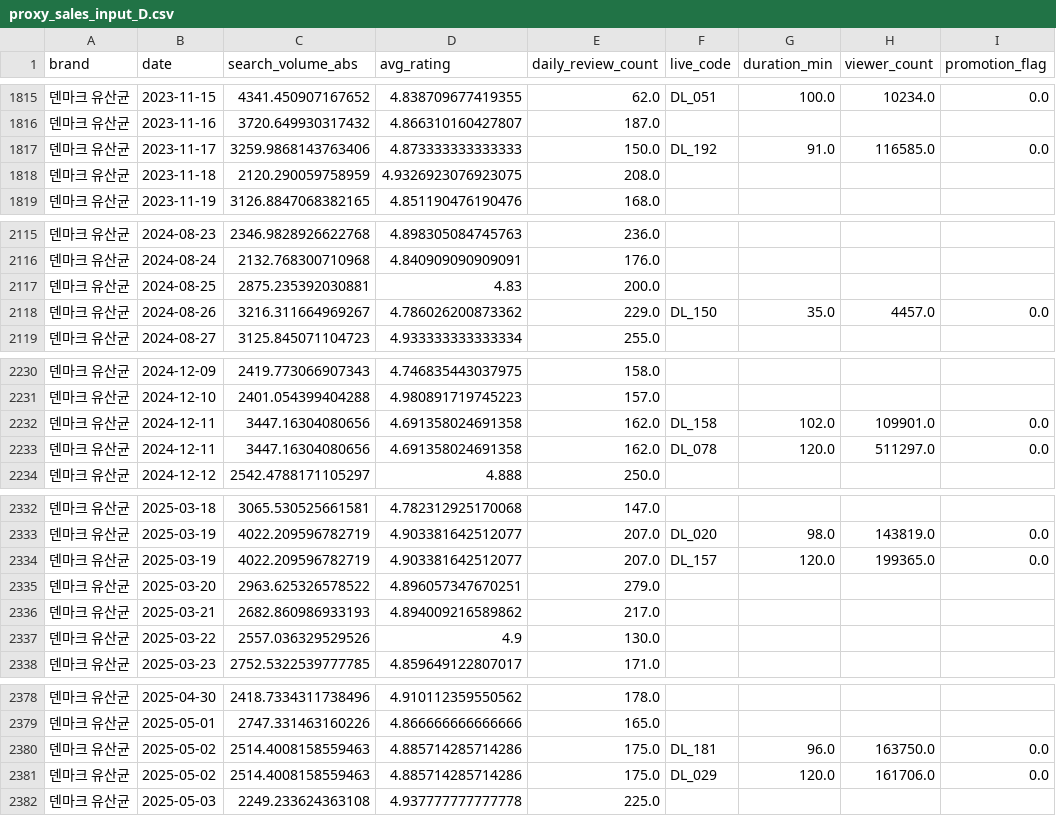
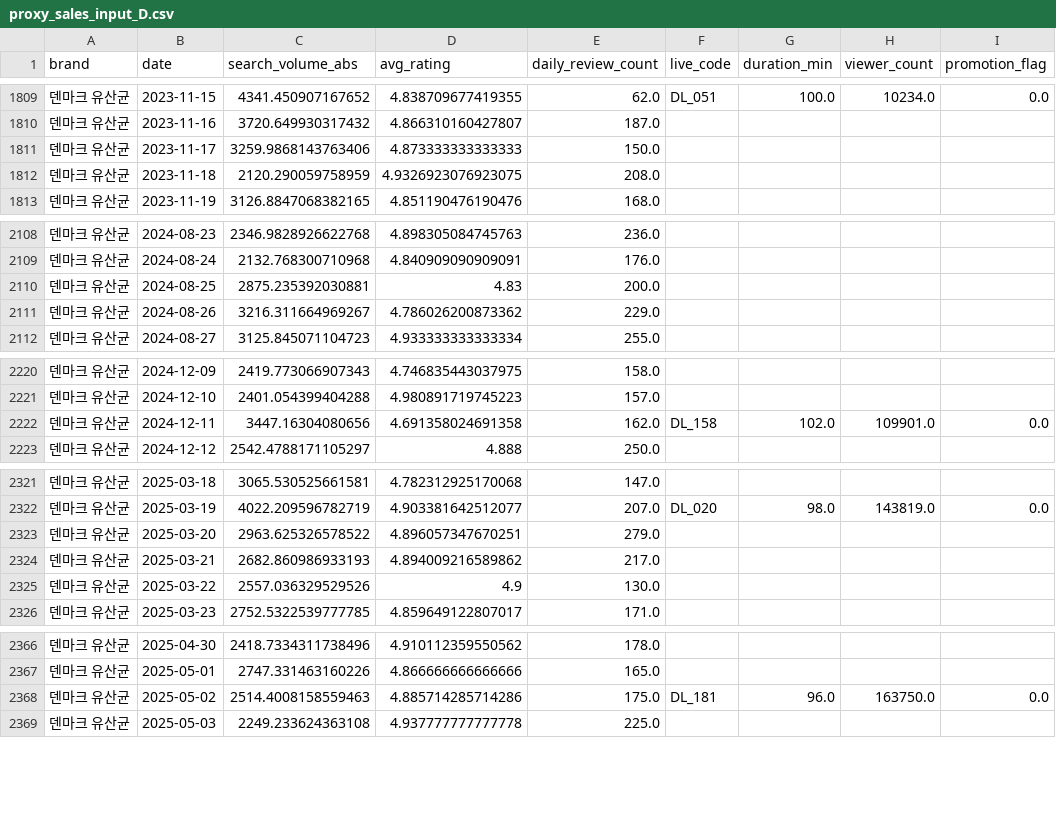
Before and after one commit to AI-Marketing-Mix-Optimizer/AMMO_DataAnalysis, a CSV file: data/proxy_sales_input_D.csv, drawn as a sheet; only a part is shown, gaps mark what is left out; the diff covers the shown part only.

```diff
--- a/data/proxy_sales_input_D.csv
+++ b/data/proxy_sales_input_D.csv
@@ -1816,3 +1810,3 @@
 덴마크 유산균,2023-11-16,3720.649930317432,4.866310160427807,187.0,,,,
-덴마크 유산균,2023-11-17,3259.9868143763406,4.873333333333333,150.0,DL_192,91.0,116585.0,0.0
+덴마크 유산균,2023-11-17,3259.9868143763406,4.873333333333333,150.0,,,,
 덴마크 유산균,2023-11-18,2120.290059758959,4.9326923076923075,208.0,,,,
@@ -2117,3 +2110,3 @@
 덴마크 유산균,2024-08-25,2875.235392030881,4.83,200.0,,,,
-덴마크 유산균,2024-08-26,3216.311664969267,4.786026200873362,229.0,DL_150,35.0,4457.0,0.0
+덴마크 유산균,2024-08-26,3216.311664969267,4.786026200873362,229.0,,,,
 덴마크 유산균,2024-08-27,3125.845071104723,4.933333333333334,255.0,,,,
@@ -2232,3 +2222,2 @@
 덴마크 유산균,2024-12-11,3447.16304080656,4.691358024691358,162.0,DL_158,102.0,109901.0,0.0
-덴마크 유산균,2024-12-11,3447.16304080656,4.691358024691358,162.0,DL_078,120.0,511297.0,0.0
 덴마크 유산균,2024-12-12,2542.4788171105297,4.888,250.0,,,,
@@ -2333,3 +2322,2 @@
 덴마크 유산균,2025-03-19,4022.209596782719,4.903381642512077,207.0,DL_020,98.0,143819.0,0.0
-덴마크 유산균,2025-03-19,4022.209596782719,4.903381642512077,207.0,DL_157,120.0,199365.0,0.0
 덴마크 유산균,2025-03-20,2963.625326578522,4.896057347670251,279.0,,,,
@@ -2380,3 +2368,2 @@
 덴마크 유산균,2025-05-02,2514.4008158559463,4.885714285714286,175.0,DL_181,96.0,163750.0,0.0
-덴마크 유산균,2025-05-02,2514.4008158559463,4.885714285714286,175.0,DL_029,120.0,161706.0,0.0
 덴마크 유산균,2025-05-03,2249.233624363108,4.937777777777778,225.0,,,,
```
Also changed, not shown: 10 removed rows, 14 moved rows and 16 edited cells elsewhere in this file, data/proxy_sales_input_L.csv, 5 other files.
